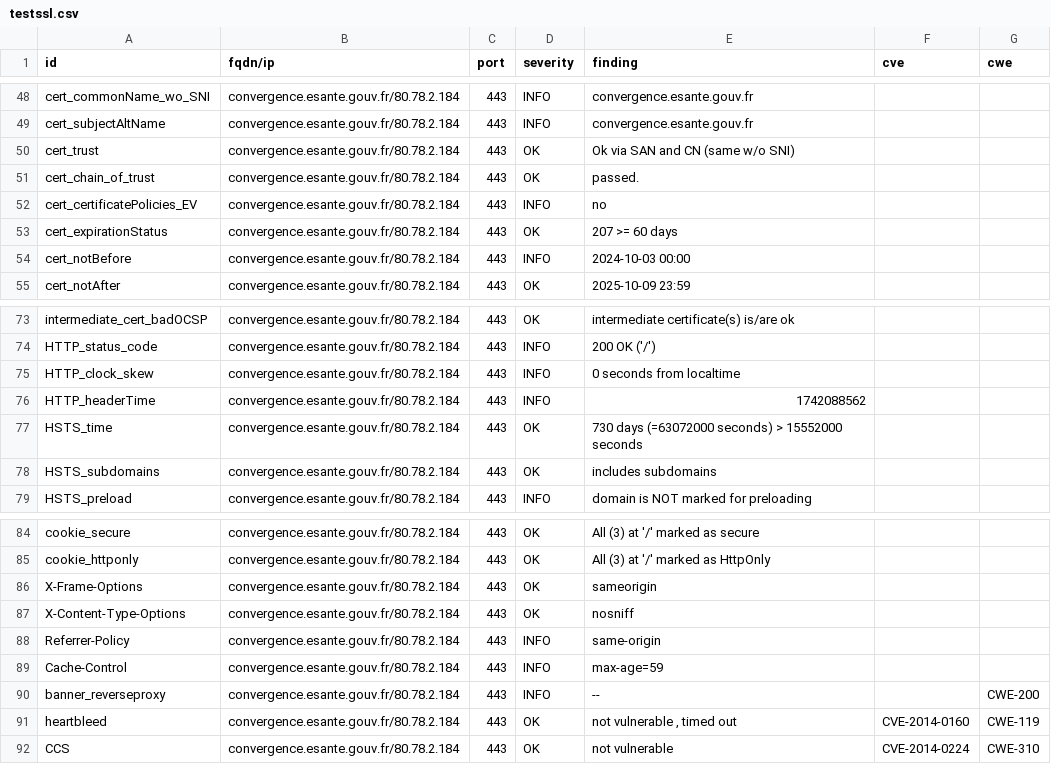
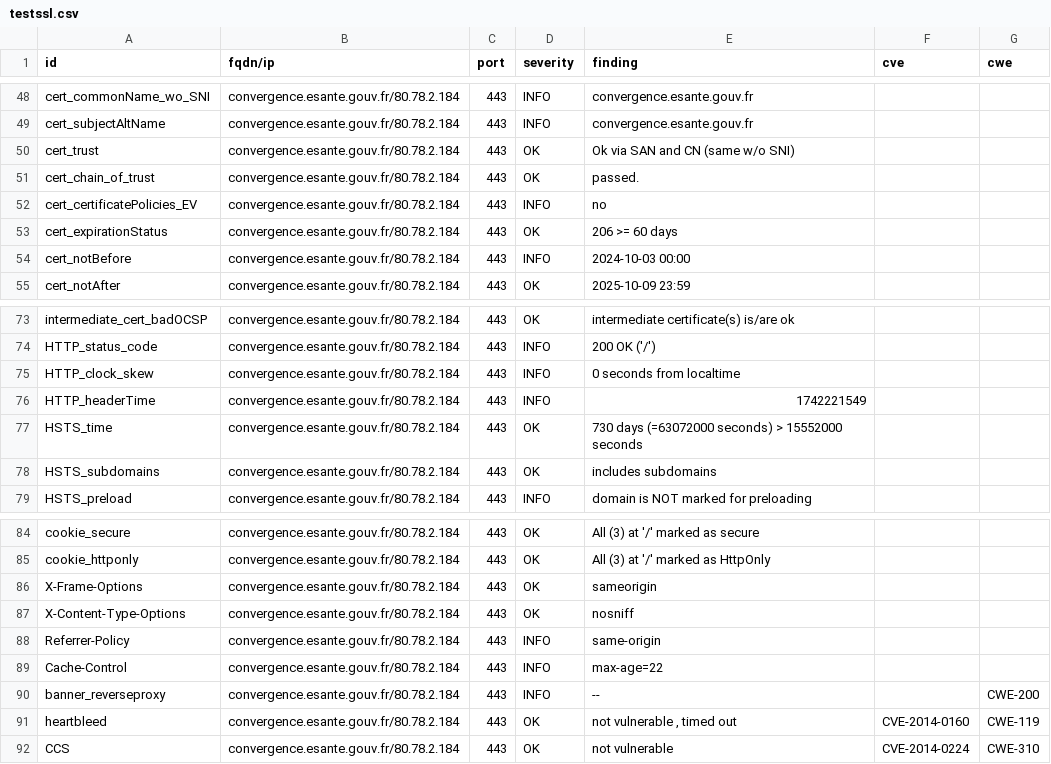
Before and after one commit to ansforge/dashlord_new, a CSV file: results/aHR0cHM6Ly9jb252ZXJnZW5jZS5lc2FudGUuZ291di5mcg==/testssl.csv, drawn as a sheet; only a part is shown, gaps mark what is left out.

```diff
--- a/results/aHR0cHM6Ly9jb252ZXJnZW5jZS5lc2FudGUuZ291di5mcg==/testssl.csv
+++ b/results/aHR0cHM6Ly9jb252ZXJnZW5jZS5lc2FudGUuZ291di5mcg==/testssl.csv
@@ -52,3 +52,3 @@
 "cert_certificatePolicies_EV","convergence.esante.gouv.fr/80.78.2.184","443","INFO","no","",""
-"cert_expirationStatus","convergence.esante.gouv.fr/80.78.2.184","443","OK","207 >= 60 days","",""
+"cert_expirationStatus","convergence.esante.gouv.fr/80.78.2.184","443","OK","206 >= 60 days","",""
 "cert_notBefore","convergence.esante.gouv.fr/80.78.2.184","443","INFO","2024-10-03 00:00","",""
@@ -75,3 +75,3 @@
 "HTTP_clock_skew","convergence.esante.gouv.fr/80.78.2.184","443","INFO","0 seconds from localtime","",""
-"HTTP_headerTime","convergence.esante.gouv.fr/80.78.2.184","443","INFO","1742088562","",""
+"HTTP_headerTime","convergence.esante.gouv.fr/80.78.2.184","443","INFO","1742221549","",""
 "HSTS_time","convergence.esante.gouv.fr/80.78.2.184","443","OK","730 days (=63072000 seconds) > 15552000 seconds","",""
@@ -88,3 +88,3 @@
 "Referrer-Policy","convergence.esante.gouv.fr/80.78.2.184","443","INFO","same-origin","",""
-"Cache-Control","convergence.esante.gouv.fr/80.78.2.184","443","INFO","max-age=59","",""
+"Cache-Control","convergence.esante.gouv.fr/80.78.2.184","443","INFO","max-age=22","",""
 "banner_reverseproxy","convergence.esante.gouv.fr/80.78.2.184","443","INFO","--","","CWE-200"
```
Also changed, not shown: 14 other files.
